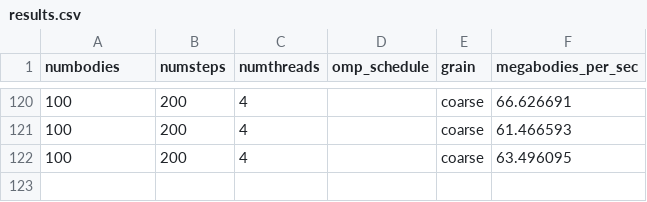
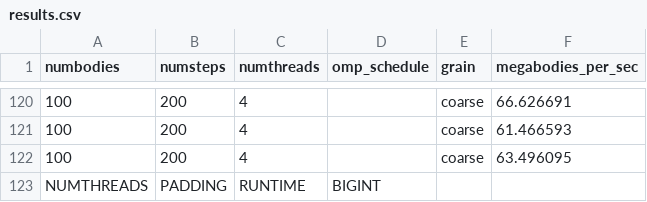
Before and after one commit to bmdoil/Class-Projects, a CSV file: Parallel Programming/Project2/results.csv, drawn as a sheet; only a part is shown, gaps mark what is left out; the diff names each change by its address in the sheet, - before the commit and + after, or states it on an @@ line.

```diff
--- a/Parallel Programming/Project2/results.csv
+++ b/Parallel Programming/Project2/results.csv
+row 123: NUMTHREADS | PADDING | RUNTIME | BIGINT
```
Also changed, not shown: 12 other files.
